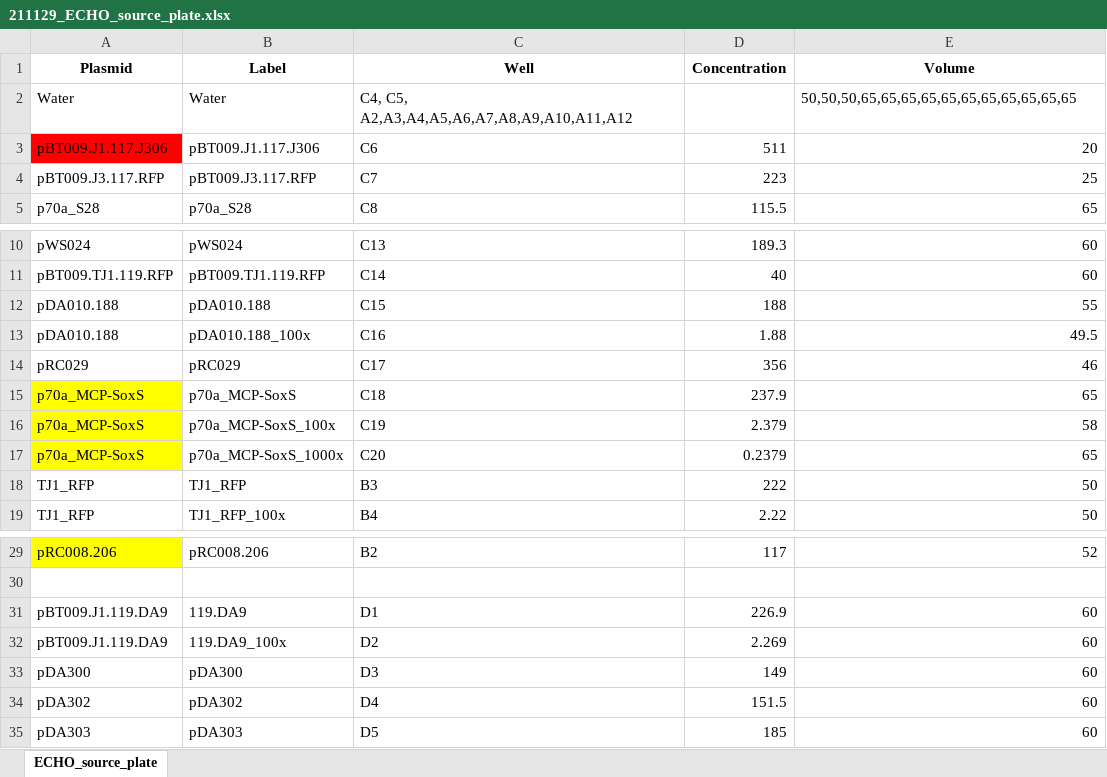
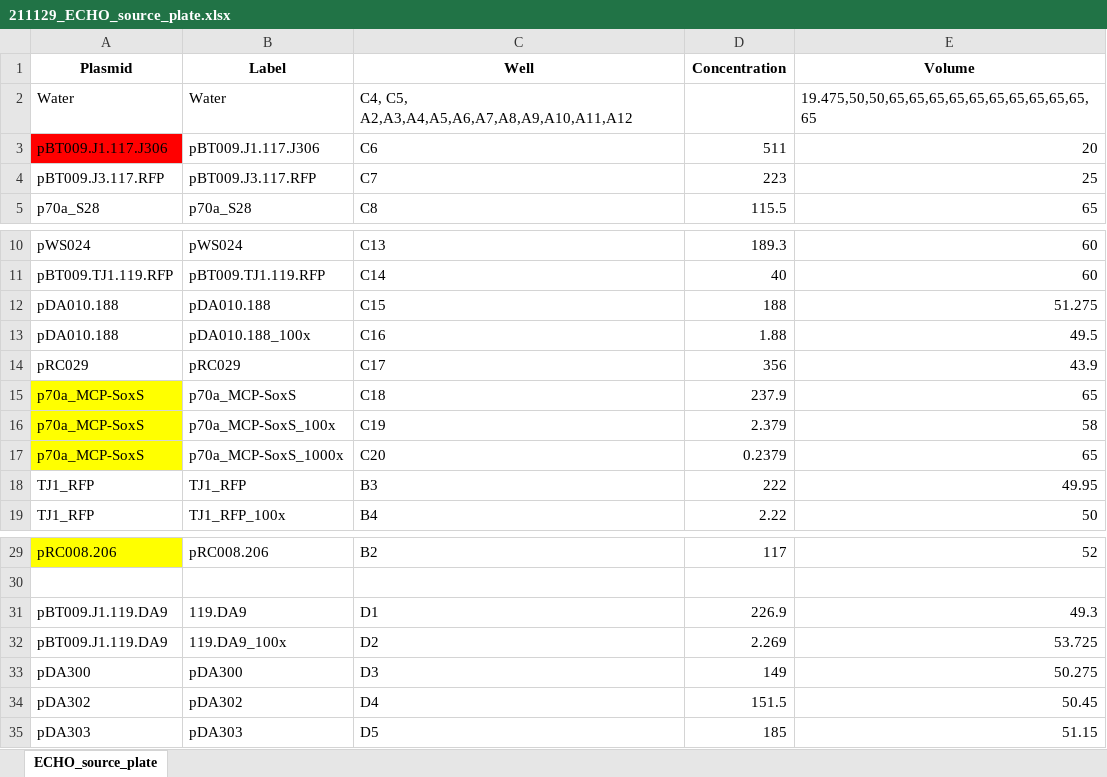
Before and after one commit to carothersresearch/WHISPR, an Excel workbook: source_plates/211129_ECHO_source_plate.xlsx, sheet ECHO_source_plate, drawn as a sheet; only a part is shown, gaps mark what is left out; values as stored, in another font and other column widths than the file's, no borders; the diff names each change by its address in the sheet, - before the commit and + after, or states it on an @@ line.

Commit message:
updated source plate DA

```diff
--- a/source_plates/211129_ECHO_source_plate.xlsx (sheet ECHO_source_plate)
+++ b/source_plates/211129_ECHO_source_plate.xlsx (sheet ECHO_source_plate)
-E2 (Volume): 50,50,50,65,65,65,65,65,65,65,65,65,65,65
+E2 (Volume): 19.475,50,50,65,65,65,65,65,65,65,65,65,65,65
-E12 (Volume): 55
+E12 (Volume): 51.275
-E14 (Volume): 46
+E14 (Volume): 43.9
-E18 (Volume): 50
+E18 (Volume): 49.95
-E31 (Volume): 60
+E31 (Volume): 49.3
-E32 (Volume): 60
+E32 (Volume): 53.725
-E33 (Volume): 60
+E33 (Volume): 50.275
-E34 (Volume): 60
+E34 (Volume): 50.45
-E35 (Volume): 60
+E35 (Volume): 51.15
```
